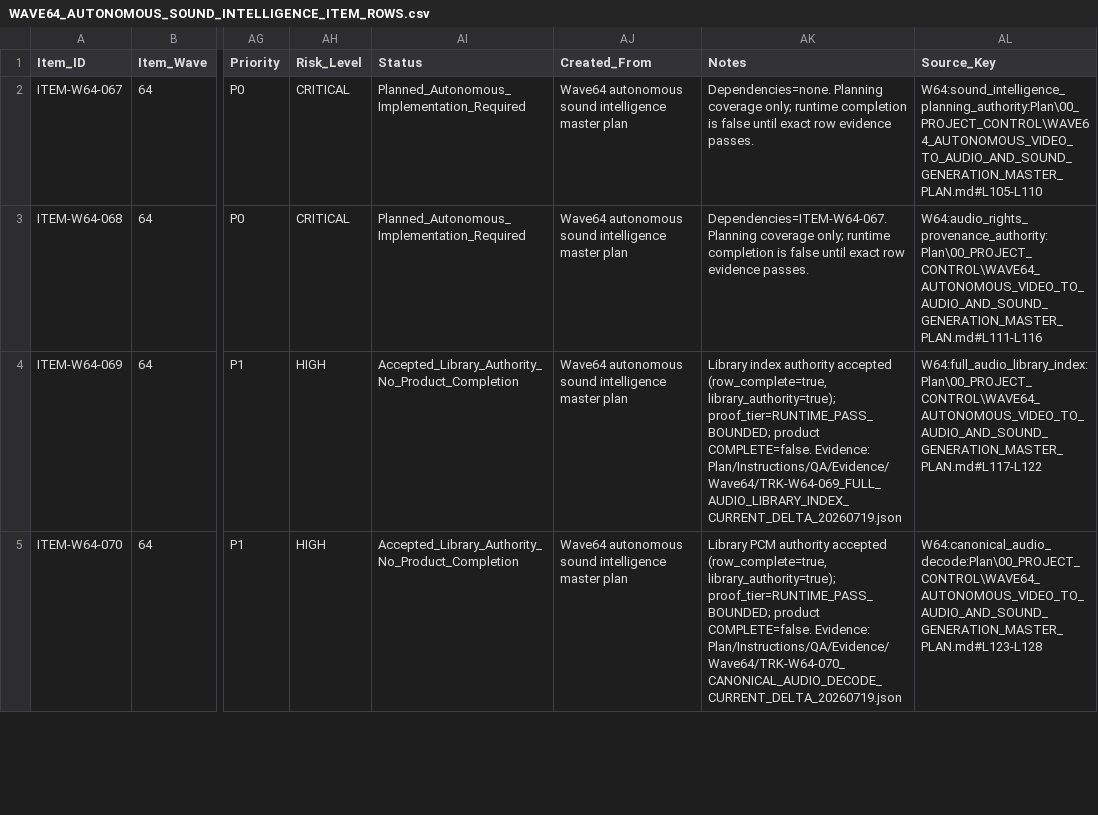
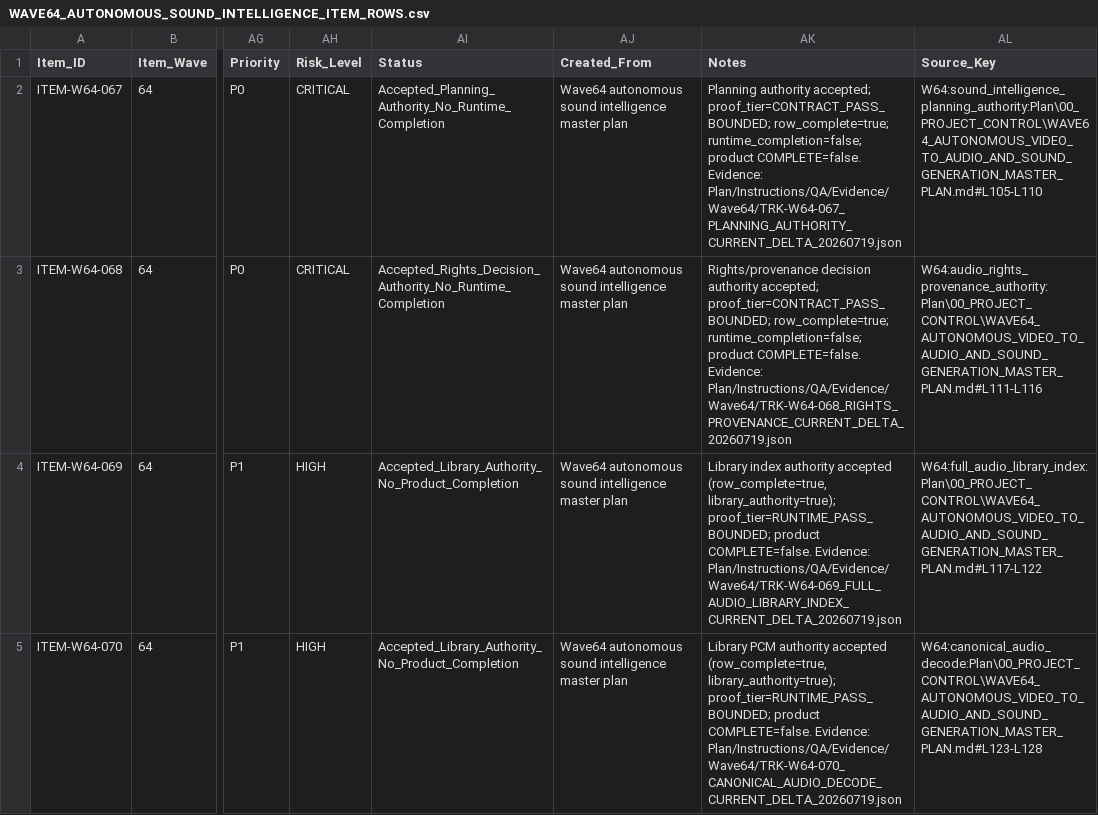
Before and after one commit to KevinSGarrett/Comfy_UI_Main, a CSV file: Plan/Items/Waves/Wave64/WAVE64_AUTONOMOUS_SOUND_INTELLIGENCE_ITEM_ROWS.csv, drawn as a sheet; only a part is shown, gaps mark what is left out; the diff names each change by its address in the sheet, - before the commit and + after, or states it on an @@ line.

```diff
--- a/Plan/Items/Waves/Wave64/WAVE64_AUTONOMOUS_SOUND_INTELLIGENCE_ITEM_ROWS.csv
+++ b/Plan/Items/Waves/Wave64/WAVE64_AUTONOMOUS_SOUND_INTELLIGENCE_ITEM_ROWS.csv
-AI2 (Status): Planned_Autonomous_Implementation_Required
+AI2 (Status): Accepted_Planning_Authority_No_Runtime_Completion
-AK2 (Notes): Dependencies=none. Planning coverage only; runtime completion is false until exact row evidence passes.
+AK2 (Notes): Planning authority accepted; proof_tier=CONTRACT_PASS_BOUNDED; row_complete=true; runtime_completion=false; product COMPLETE=false. Evidence: Plan/Instructions/QA/Evidence/Wave64/TRK-W64-067_PLANNING_AUTHORITY_CURRENT_DELTA_20260719.json
-AI3 (Status): Planned_Autonomous_Implementation_Required
+AI3 (Status): Accepted_Rights_Decision_Authority_No_Runtime_Completion
-AK3 (Notes): Dependencies=ITEM-W64-067. Planning coverage only; runtime completion is false until exact row evidence passes.
+AK3 (Notes): Rights/provenance decision authority accepted; proof_tier=CONTRACT_PASS_BOUNDED; row_complete=true; runtime_completion=false; product COMPLETE=false. Evidence: Plan/Instructions/QA/Evidence/Wave64/TRK-W64-068_RIGHTS_PROVENANCE_CURRENT_DELTA_20260719.json
```
Also changed, not shown: Plan/Tracker/Waves/Wave64/WAVE64_AUTONOMOUS_SOUND_INTELLIGENCE_TRACKER_ROWS.csv, 2 other files.
